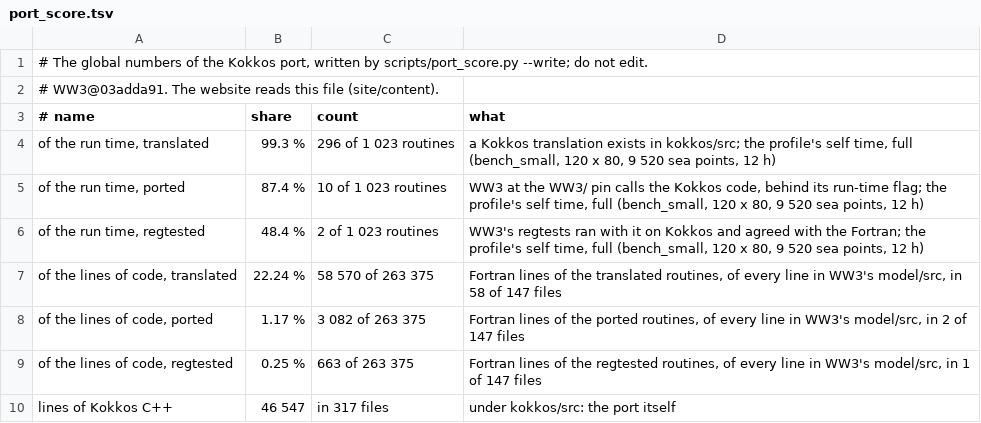
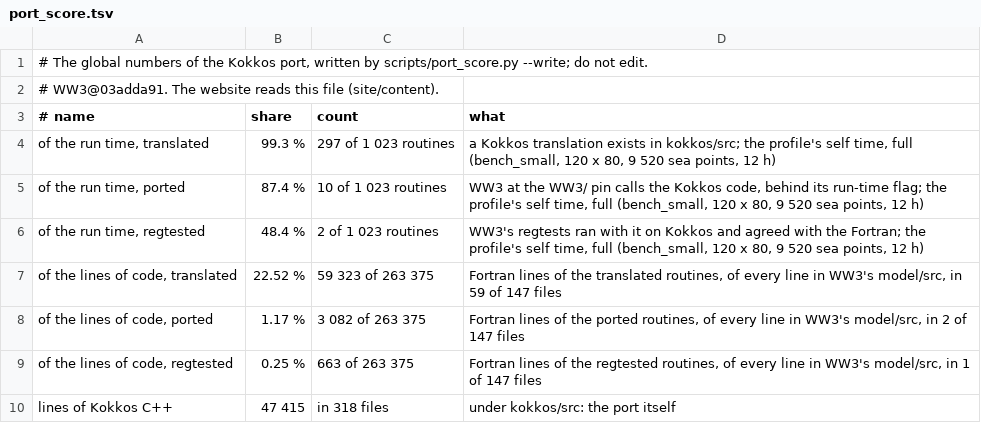
Before and after one commit to h0ffmann/ww3-gpu, a TSV file: site/data/port_score.tsv, drawn as a sheet.

```diff
--- a/site/data/port_score.tsv
+++ b/site/data/port_score.tsv
@@ -3,8 +3,8 @@
 # name	share	count	what
-of the run time, translated	99.3 %	296 of 1 023 routines	a Kokkos translation exists in kokkos/src; the profile's self time, full (bench_small, 120 x 80, 9 520 sea points, 12 h)
+of the run time, translated	99.3 %	297 of 1 023 routines	a Kokkos translation exists in kokkos/src; the profile's self time, full (bench_small, 120 x 80, 9 520 sea points, 12 h)
 of the run time, ported	87.4 %	10 of 1 023 routines	WW3 at the WW3/ pin calls the Kokkos code, behind its run-time flag; the profile's self time, full (bench_small, 120 x 80, 9 520 sea points, 12 h)
 of the run time, regtested	48.4 %	2 of 1 023 routines	WW3's regtests ran with it on Kokkos and agreed with the Fortran; the profile's self time, full (bench_small, 120 x 80, 9 520 sea points, 12 h)
-of the lines of code, translated	22.24 %	58 570 of 263 375	Fortran lines of the translated routines, of every line in WW3's model/src, in 58 of 147 files
+of the lines of code, translated	22.52 %	59 323 of 263 375	Fortran lines of the translated routines, of every line in WW3's model/src, in 59 of 147 files
 of the lines of code, ported	1.17 %	3 082 of 263 375	Fortran lines of the ported routines, of every line in WW3's model/src, in 2 of 147 files
 of the lines of code, regtested	0.25 %	663 of 263 375	Fortran lines of the regtested routines, of every line in WW3's model/src, in 1 of 147 files
-lines of Kokkos C++	46 547	in 317 files	under kokkos/src: the port itself
+lines of Kokkos C++	47 415	in 318 files	under kokkos/src: the port itself
```
Also changed, not shown: kokkos/PORT_TABLE.tsv, kokkos/port_claims.tsv, 7 other files.
